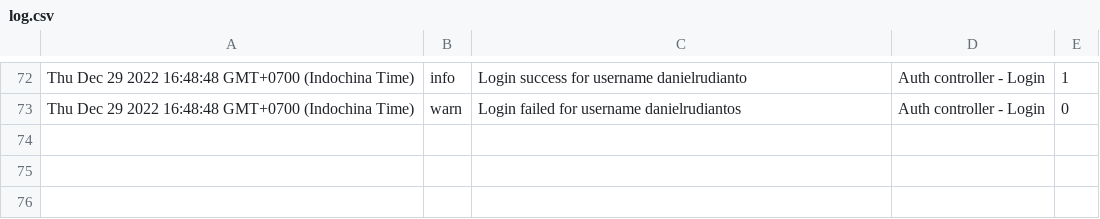
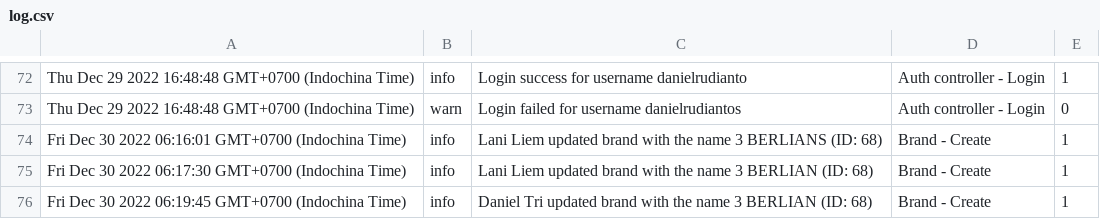
Before and after one commit to danielrudianto/profilIndahNode, a CSV file: src/log.csv, drawn as a sheet; only a part is shown, gaps mark what is left out.

Commit message:
Update brand updateing function

```diff
--- a/src/log.csv
+++ b/src/log.csv
@@ -73 +73,4 @@ Thu Dec 29 2022 16:48:48 GMT+0700 (Indochina Time); info; Login success for user
 Thu Dec 29 2022 16:48:48 GMT+0700 (Indochina Time); warn; Login failed for username danielrudiantos; Auth controller - Login; 0
+Fri Dec 30 2022 06:16:01 GMT+0700 (Indochina Time); info; Lani Liem updated brand with the name 3 BERLIANS (ID: 68); Brand - Create; 1
+Fri Dec 30 2022 06:17:30 GMT+0700 (Indochina Time); info; Lani Liem updated brand with the name 3 BERLIAN (ID: 68); Brand - Create; 1
+Fri Dec 30 2022 06:19:45 GMT+0700 (Indochina Time); info; Daniel Tri updated brand with the name 3 BERLIAN (ID: 68); Brand - Create; 1
```
Also changed, not shown: 4 other files.
